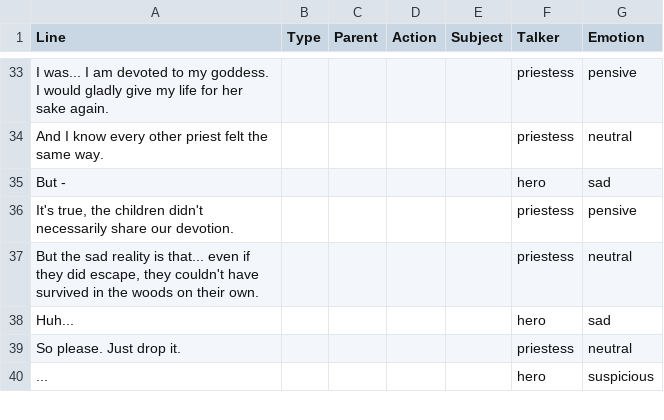
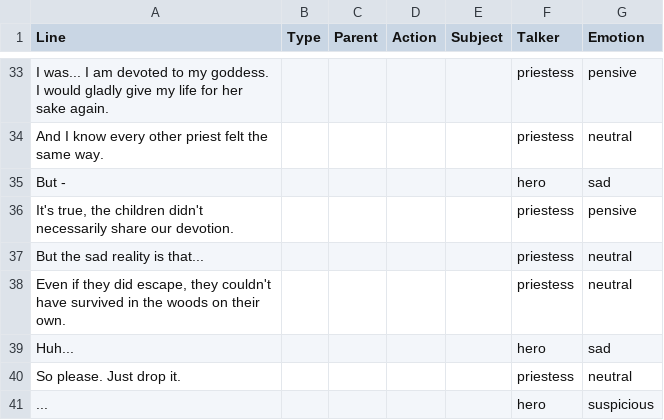
Before and after one commit to hatimbenhsain/capstone, a CSV file: datafiles/dialogueFiles/priestessHowItHappenedQ.csv, drawn as a sheet; only a part is shown, gaps mark what is left out.

```diff
--- a/datafiles/dialogueFiles/priestessHowItHappenedQ.csv
+++ b/datafiles/dialogueFiles/priestessHowItHappenedQ.csv
@@ -36,3 +36,4 @@ But -,,,,,hero,sad
 "It's true, the children didn't necessarily share our devotion.",,,,,priestess,pensive
-"But the sad reality is that... even if they did escape, they couldn't have survived in the woods on their own.",,,,,priestess,neutral
+But the sad reality is that... ,,,,,priestess,neutral
+"Even if they did escape, they couldn't have survived in the woods on their own.",,,,,priestess,neutral
 Huh...,,,,,hero,sad
```
Also changed, not shown: datafiles/dialogueFiles/priestessCaveQ.csv, datafiles/dialogueFiles/priestessChildrenQ.csv, 18 other files.
